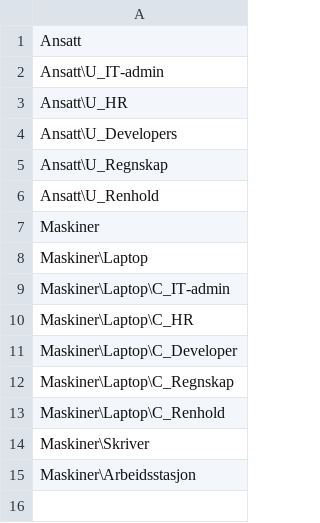
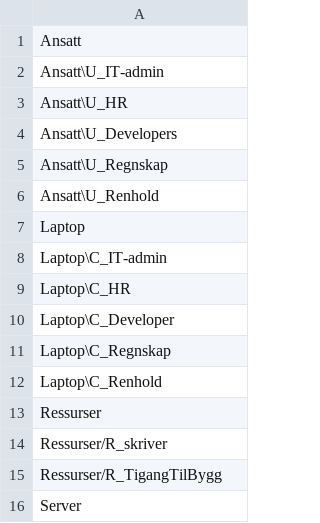
Before and after one commit to Magnussen98/DCSG1005_Infra_Oblig2_ActiveDirectory, a CSV file: OUStructure.csv, drawn as a sheet.

Commit message:
Update OUStructure.csv

```diff
--- a/OUStructure.csv
+++ b/OUStructure.csv
@@ -6,10 +6,11 @@ Ansatt\U_Regnskap
 Ansatt\U_Renhold
-Maskiner
-Maskiner\Laptop
-Maskiner\Laptop\C_IT-admin
-Maskiner\Laptop\C_HR
-Maskiner\Laptop\C_Developer
-Maskiner\Laptop\C_Regnskap
-Maskiner\Laptop\C_Renhold
-Maskiner\Skriver
-Maskiner\Arbeidsstasjon
+Laptop
+Laptop\C_IT-admin
+Laptop\C_HR
+Laptop\C_Developer
+Laptop\C_Regnskap
+Laptop\C_Renhold
+Ressurser
+Ressurser/R_skriver
+Ressurser/R_TigangTilBygg
+Server
```
